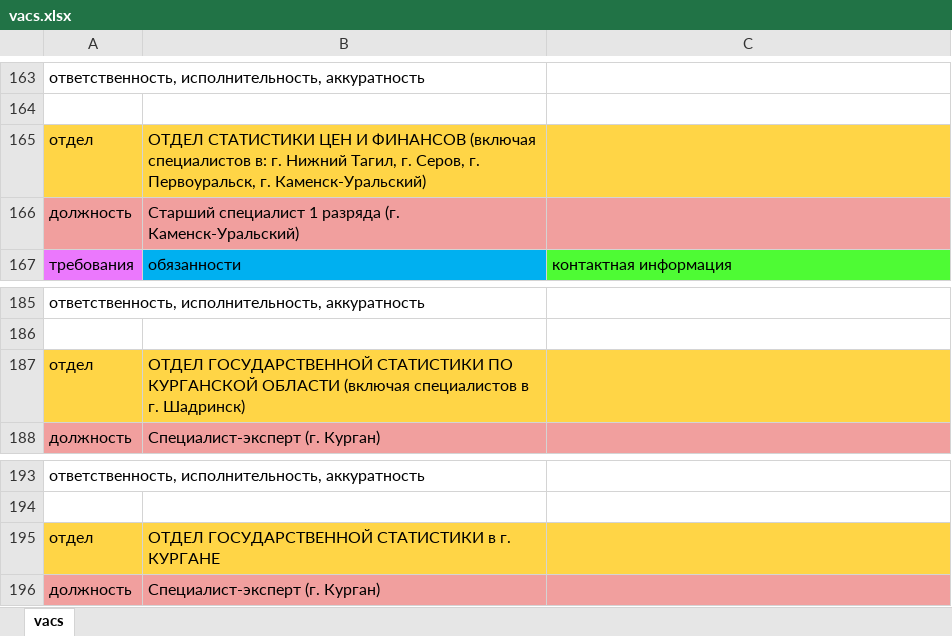
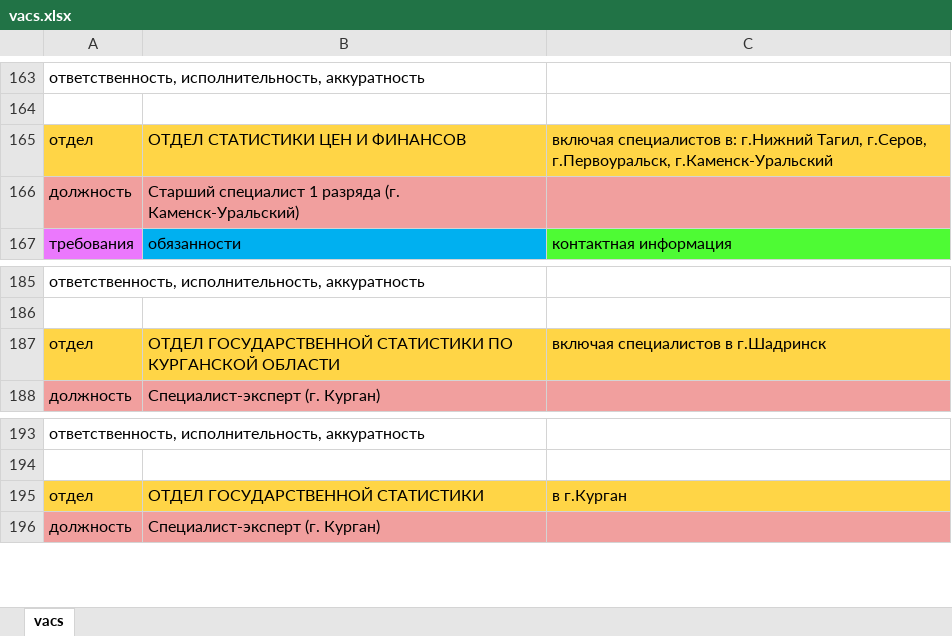
Before and after one commit to semyonnnnn/doc-display-online, an Excel workbook: media/vacs.xlsx, sheet vacs, drawn as a sheet; only a part is shown, gaps mark what is left out; values as stored, in another font and other column widths than the file's, no borders; the diff covers the shown part only; the diff names each change by its address in the sheet, - before the commit and + after, or states it on an @@ line.

```diff
--- a/media/vacs.xlsx (sheet vacs)
+++ b/media/vacs.xlsx (sheet vacs)
-B165: …И ФИНАНСОВ (включая специалистов в: г. Нижний Тагил, г. Серов, г. Первоуральск, г. Каменск-Уральский)
+B165: …И ФИНАНСОВ
-C165: (empty)
+C165: включая специалистов в: г.Нижний Тагил, г.Серов, г.Первоуральск, г.Каменск-Уральский
-B187: …КУРГАНСКОЙ ОБЛАСТИ (включая специалистов в г. Шадринск)
+B187: …КУРГАНСКОЙ ОБЛАСТИ
-C187: (empty)
+C187: включая специалистов в г.Шадринск
-B195: ОТДЕЛ ГОСУДАРСТВЕННОЙ СТАТИСТИКИ в г. КУРГАНЕ
+B195: ОТДЕЛ ГОСУДАРСТВЕННОЙ СТАТИСТИКИ
-C195: (empty)
+C195: в г.Курган
```
Also changed, not shown: 10 edited cells elsewhere in this sheet, 7 other files.
